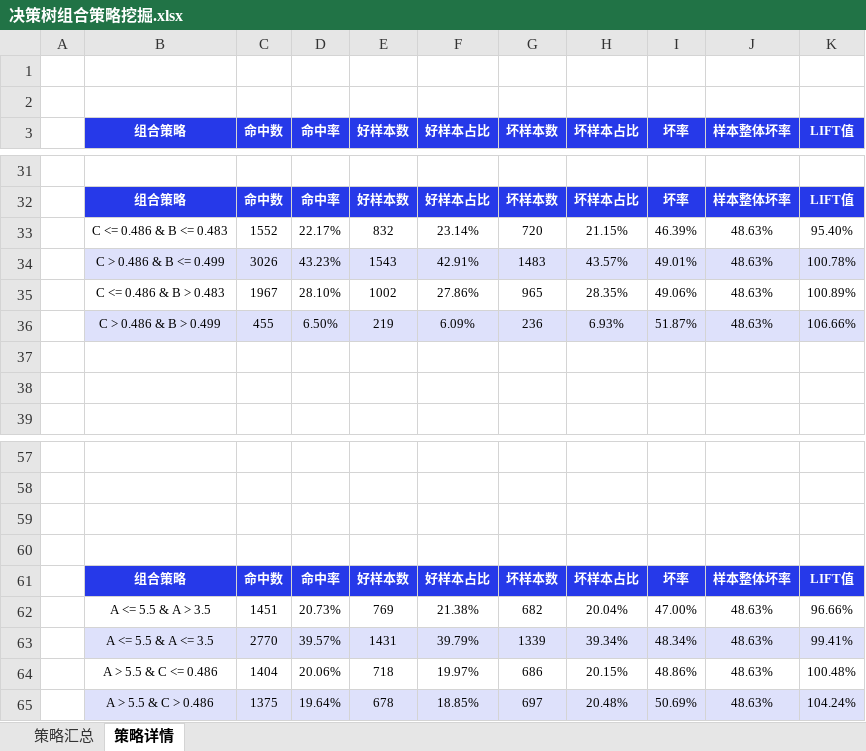
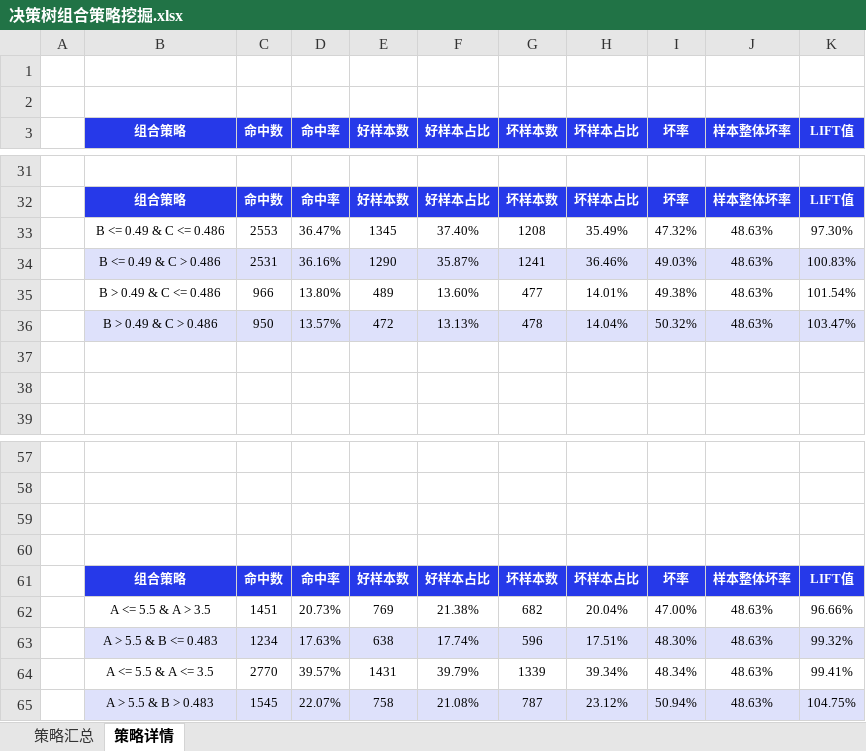
Before and after one commit to itlubber/pdtr, an Excel workbook: examples/model_report/决策树组合策略挖掘.xlsx, sheet 策略详情, drawn as a sheet; only a part is shown, gaps mark what is left out; values as stored, in another font and other column widths than the file's, no borders; charts and pictures and conditional formats not drawn; removed rows and columns are numbered as before the commit, all else as after; the diff names each change by its address in the sheet, - before the commit and + after, or states it on an @@ line.

```diff
--- a/examples/model_report/决策树组合策略挖掘.xlsx (sheet 策略详情)
+++ b/examples/model_report/决策树组合策略挖掘.xlsx (sheet 策略详情)
-row 33:  | C <= 0.486 & B <= 0.483 | 1552 | 22.17% | 832 | 23.14% | 720 | 21.15% | 46.39% | 48.63% | 95.40%
-row 34:  | C > 0.486 & B <= 0.499 | 3026 | 43.23% | 1543 | 42.91% | 1483 | 43.57% | 49.01% | 48.63% | 100.78%
-row 35:  | C <= 0.486 & B > 0.483 | 1967 | 28.10% | 1002 | 27.86% | 965 | 28.35% | 49.06% | 48.63% | 100.89%
-row 36:  | C > 0.486 & B > 0.499 | 455 | 6.50% | 219 | 6.09% | 236 | 6.93% | 51.87% | 48.63% | 106.66%
+row 33:  | B <= 0.49 & C <= 0.486 | 2553 | 36.47% | 1345 | 37.40% | 1208 | 35.49% | 47.32% | 48.63% | 97.30%
+row 34:  | B <= 0.49 & C > 0.486 | 2531 | 36.16% | 1290 | 35.87% | 1241 | 36.46% | 49.03% | 48.63% | 100.83%
+row 35:  | B > 0.49 & C <= 0.486 | 966 | 13.80% | 489 | 13.60% | 477 | 14.01% | 49.38% | 48.63% | 101.54%
+row 36:  | B > 0.49 & C > 0.486 | 950 | 13.57% | 472 | 13.13% | 478 | 14.04% | 50.32% | 48.63% | 103.47%
+row 63:  | A > 5.5 & B <= 0.483 | 1234 | 17.63% | 638 | 17.74% | 596 | 17.51% | 48.30% | 48.63% | 99.32%
-B64:K64 fill: #DEE1FB
+B64:K64 fill: none
-row 64:  | A > 5.5 & C <= 0.486 | 1404 | 20.06% | 718 | 19.97% | 686 | 20.15% | 48.86% | 48.63% | 100.48%
-row 65:  | A > 5.5 & C > 0.486 | 1375 | 19.64% | 678 | 18.85% | 697 | 20.48% | 50.69% | 48.63% | 104.24%
+row 65:  | A > 5.5 & B > 0.483 | 1545 | 22.07% | 758 | 21.08% | 787 | 23.12% | 50.94% | 48.63% | 104.75%
```
Also changed, not shown: sheet 策略汇总, charts or pictures, 15 other files.
